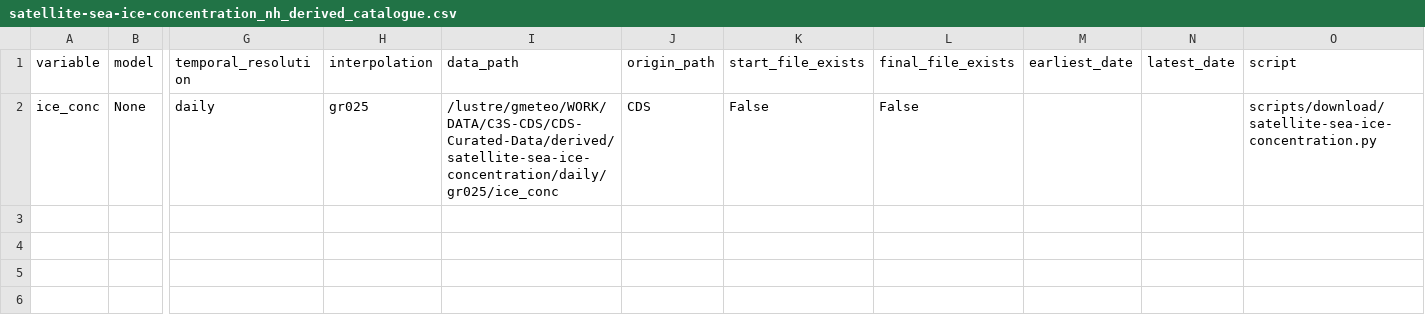
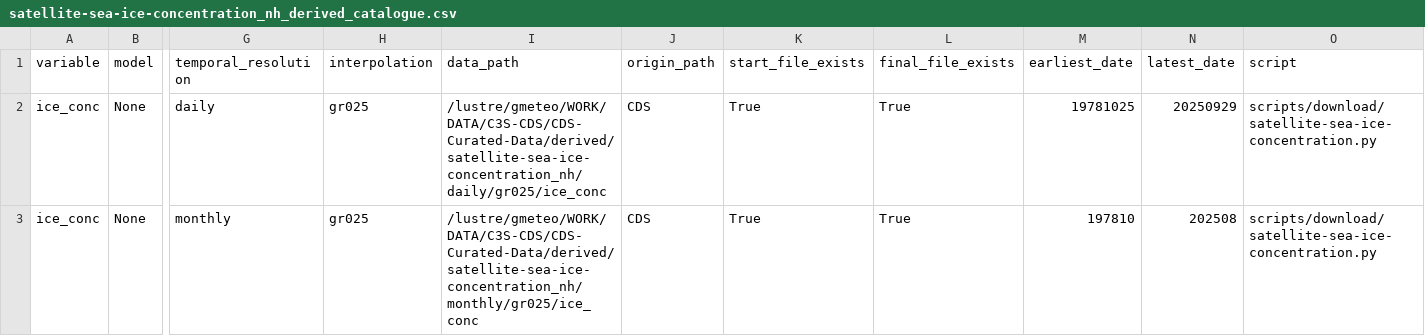
Before and after one commit to SantanderMetGroup/c3s-cds, a CSV file: catalogues/catalogues/satellite-sea-ice-concentration_nh_derived_catalogue.csv, drawn as a sheet; only a part is shown, gaps mark what is left out; rows hold the shown columns only; the diff names each change by its address in the sheet, - before the commit and + after, or states it on an @@ line.

```diff
--- a/catalogues/catalogues/satellite-sea-ice-concentration_nh_derived_catalogue.csv
+++ b/catalogues/catalogues/satellite-sea-ice-concentration_nh_derived_catalogue.csv
-I2 (data_path): /lustre/gmeteo/WORK/DATA/C3S-CDS/CDS-Curated-Data/derived/satellite-sea-ice-concentration/daily/gr025/ice_conc
+I2 (data_path): /lustre/gmeteo/WORK/DATA/C3S-CDS/CDS-Curated-Data/derived/satellite-sea-ice-concentration_nh/daily/gr025/ice_conc
-K2 (start_file_exists): False
+K2 (start_file_exists): True
-L2 (final_file_exists): False
+L2 (final_file_exists): True
-M2 (earliest_date): (empty)
+M2 (earliest_date): 19781025
-N2 (latest_date): (empty)
+N2 (latest_date): 20250929
+row 3: ice_conc | None | monthly | gr025 | /lustre/gmeteo/WORK/DATA/C3S-CDS/CDS-Curated-Data/derived/satellite-sea-ice-concentration_nh/monthly/gr025/ice_conc | CDS | True | True | 197810 | 202508 | scripts/download/satellite-sea-ice-concentration.py
```
Also changed, not shown: catalogues/catalogues/all_catalogues.csv, catalogues/catalogues/satellite-sea-ice-concentration_nh_raw_catalogue.csv, 39 other files.
